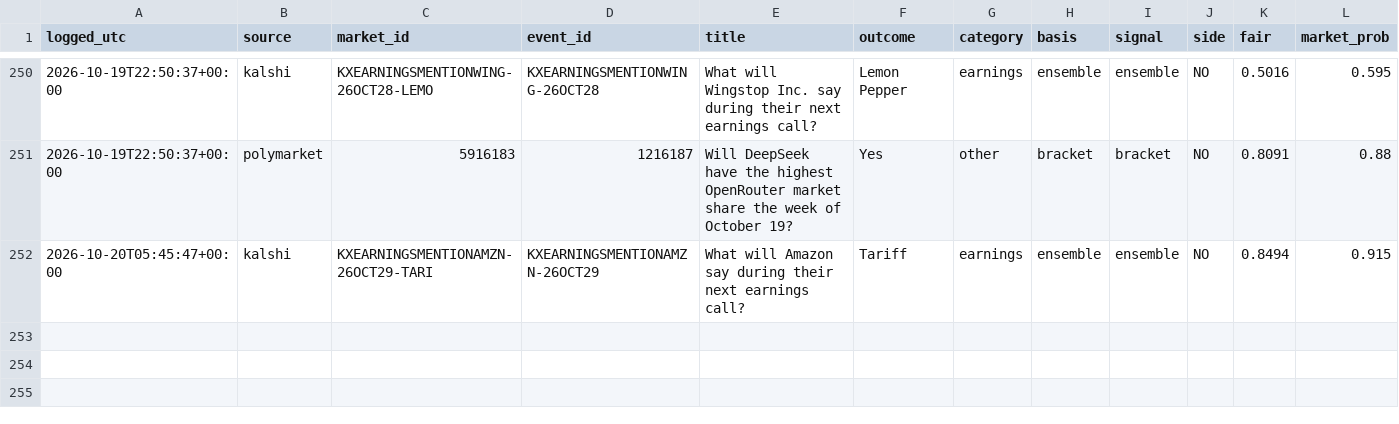
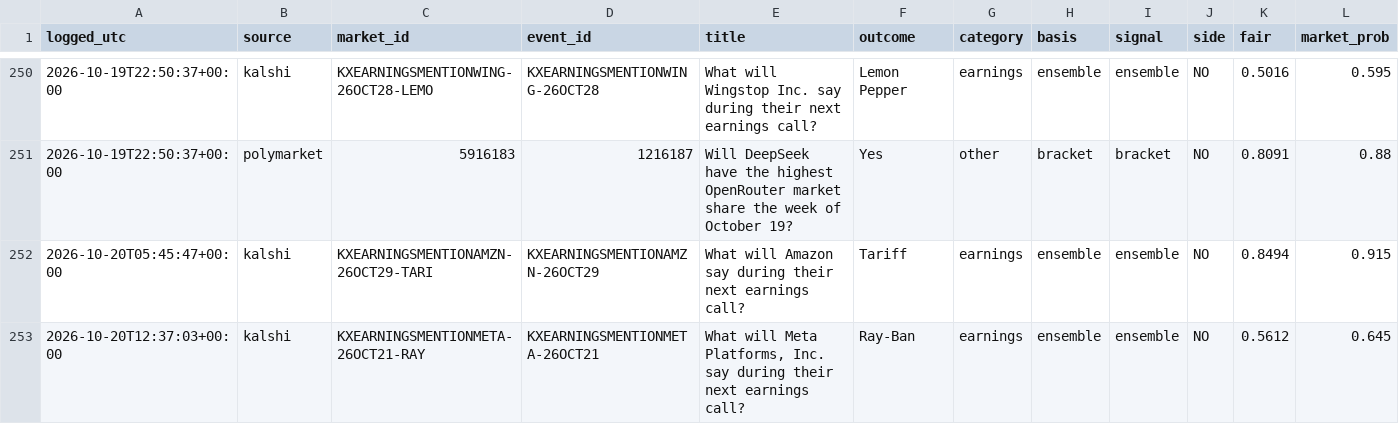
Before and after one commit to cj1234cj/markets, a CSV file: data/ledger.csv, drawn as a sheet; only a part is shown, gaps mark what is left out; rows hold the shown columns only; the diff covers the shown part only; the diff names each change by its address in the sheet, - before the commit and + after, or states it on an @@ line.

```diff
--- a/data/ledger.csv
+++ b/data/ledger.csv
+row 253: 2026-10-20T12:37:03+00:00 | kalshi | KXEARNINGSMENTIONMETA-26OCT21-RAY | KXEARNINGSMENTIONMETA-26OCT21 | What will Meta Platforms, Inc. say during their next earnings call? | Ray-Ban | earnings | ensemble | ensemble | NO | 0.5612 | 0.645
```
Also changed, not shown: 1 added row and 8 edited cells elsewhere in this file, 9 other files.
